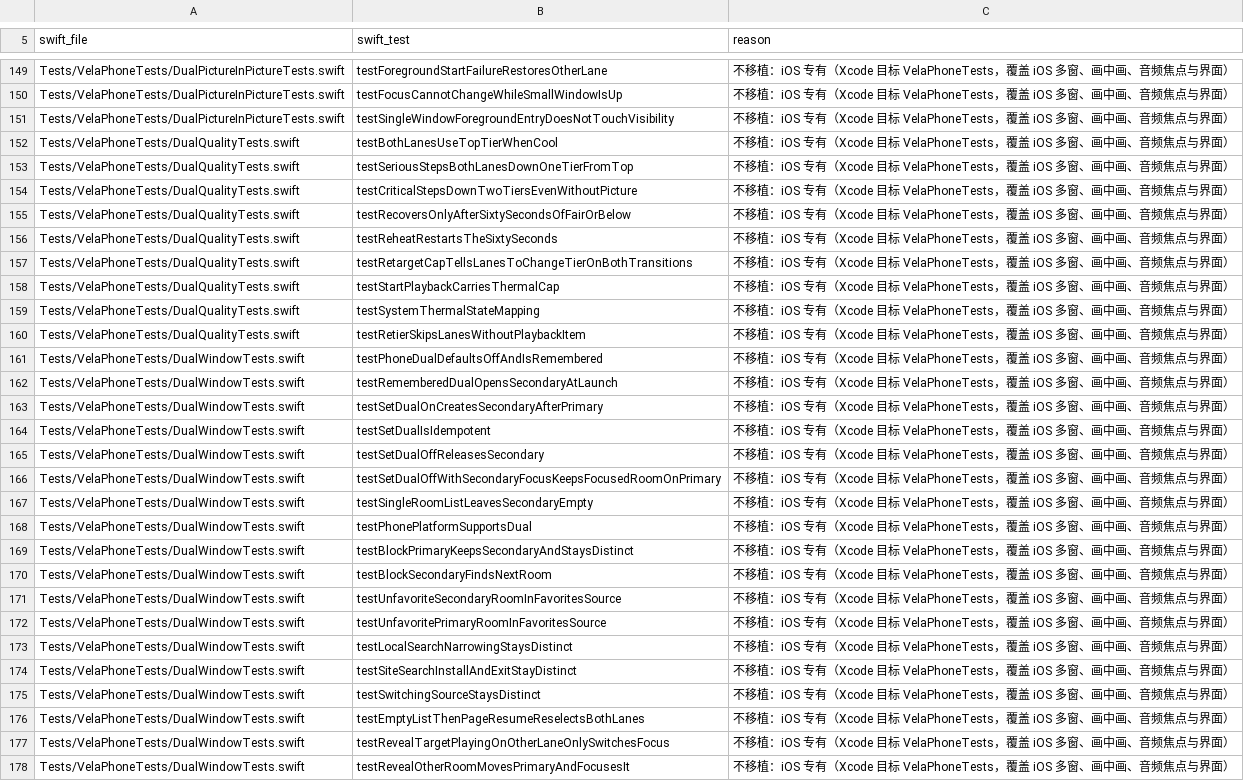
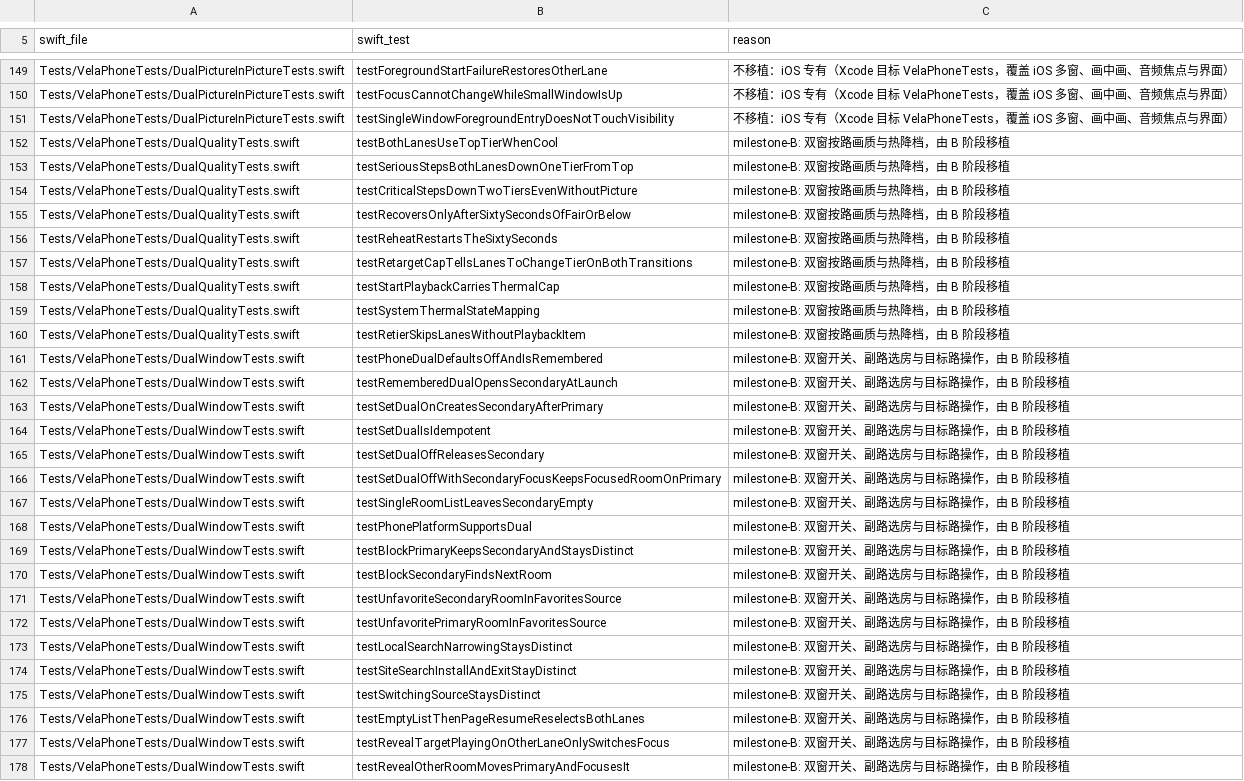
Before and after one commit to huhuhulululu/vela, a TSV file: android/parity/skip.tsv, drawn as a sheet; only a part is shown, gaps mark what is left out; the diff covers the shown part only; the diff names each change by its address in the sheet, - before the commit and + after, or states it on an @@ line.

Commit message:
fix(android): ChallengeEmulatorTest 等伪上游记下通关再重试（消除与通关请求的竞态）；parity 跳过理由区分 milestone-B 与 iOS 专属

```diff
--- a/android/parity/skip.tsv
+++ b/android/parity/skip.tsv
-C152:C160 (reason): 不移植：iOS 专有（Xcode 目标 VelaPhoneTests，覆盖 iOS 多窗、画中画、音频焦点与界面）
+C152:C160 (reason): milestone-B: 双窗按路画质与热降档，由 B 阶段移植
-C161:C178 (reason): 不移植：iOS 专有（Xcode 目标 VelaPhoneTests，覆盖 iOS 多窗、画中画、音频焦点与界面）
+C161:C178 (reason): milestone-B: 双窗开关、副路选房与目标路操作，由 B 阶段移植
```
Also changed, not shown: 119 edited cells elsewhere in this file, android/parity/skip-hls.tsv, android/parity/skip-selection.tsv, 2 other files.
